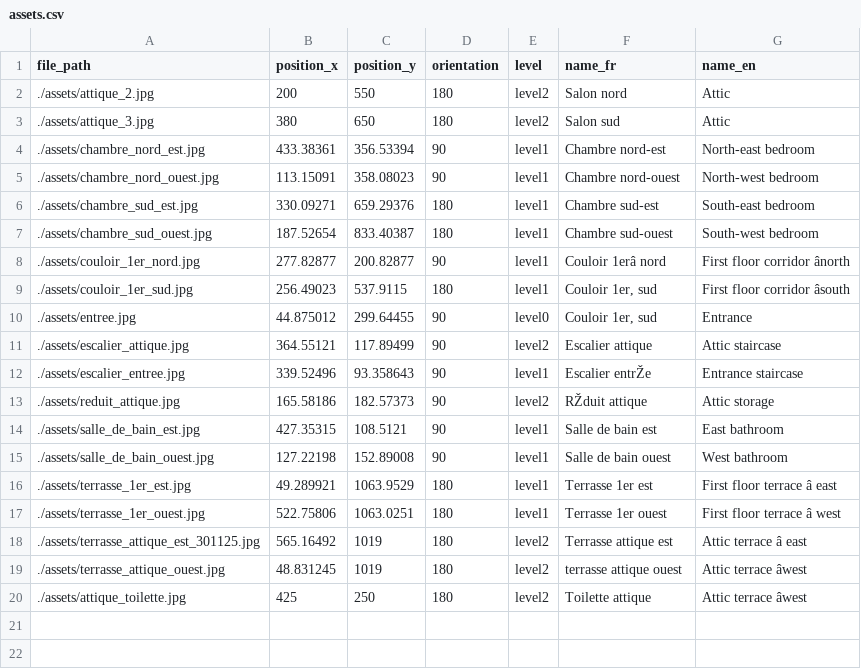
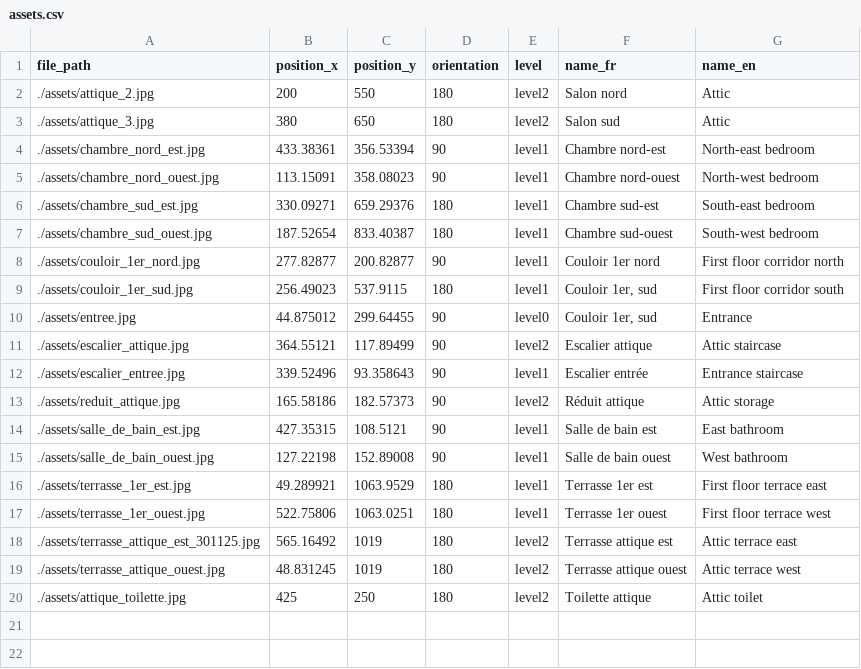
Before and after one commit to regislon/mylovelyhome, a CSV file: assets.csv, drawn as a sheet; only a part is shown; the diff names each change by its address in the sheet, - before the commit and + after, or states it on an @@ line.

```diff
--- a/assets.csv
+++ b/assets.csv
-F8 (name_fr): Couloir 1erâ nord
+F8 (name_fr): Couloir 1er nord
-G8 (name_en): First floor corridor ânorth
+G8 (name_en): First floor corridor north
-G9 (name_en): First floor corridor âsouth
+G9 (name_en): First floor corridor south
-F12 (name_fr): Escalier entrŽe
+F12 (name_fr): Escalier entrée
-F13 (name_fr): RŽduit attique
+F13 (name_fr): Réduit attique
-G16 (name_en): First floor terrace â east
+G16 (name_en): First floor terrace east
-G17 (name_en): First floor terrace â west
+G17 (name_en): First floor terrace west
-G18 (name_en): Attic terrace â east
+G18 (name_en): Attic terrace east
-F19 (name_fr): terrasse attique ouest
+F19 (name_fr): Terrasse attique ouest
-G19 (name_en): Attic terrace âwest
+G19 (name_en): Attic terrace west
-G20 (name_en): Attic terrace âwest
+G20 (name_en): Attic toilet
```
Also changed, not shown: 4 other files.
